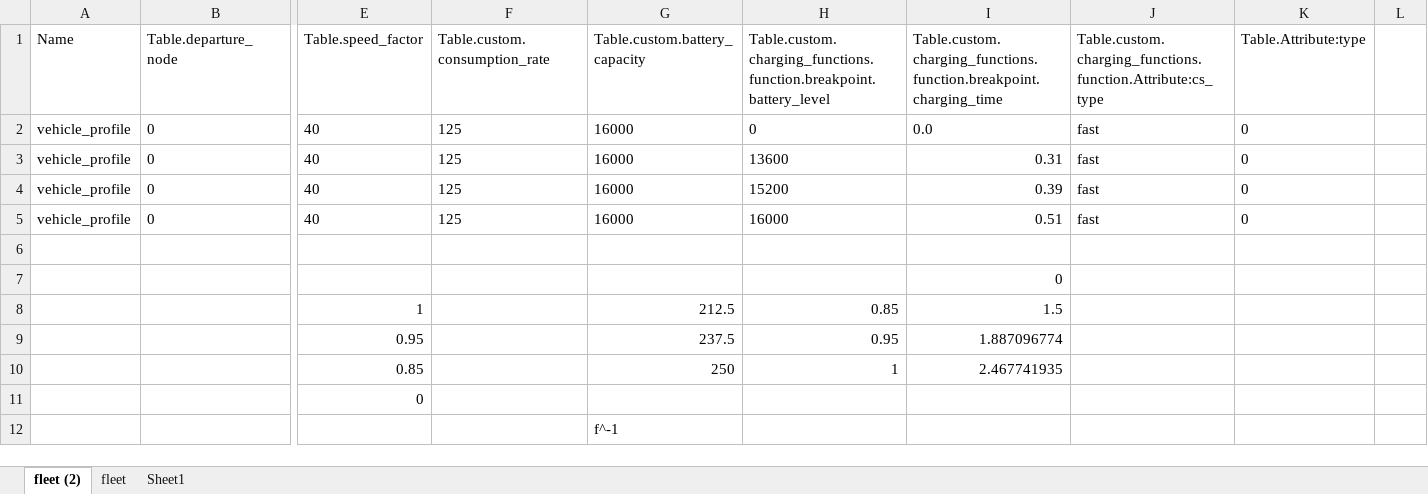
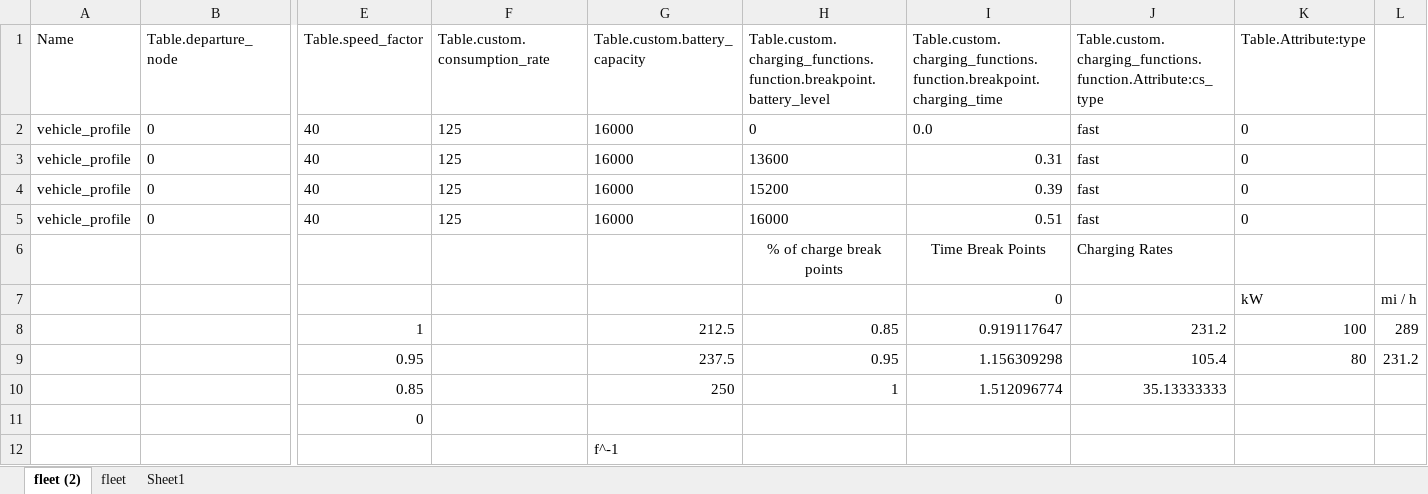
Before and after one commit to juanbeta98/MOPTA-23, an Excel workbook: Data/Non-linear charging.xlsx, sheet fleet (2), drawn as a sheet; only a part is shown, gaps mark what is left out; values as stored, in another font and other column widths than the file's, no borders; charts and pictures and table styles not drawn; removed rows and columns are numbered as before the commit, all else as after; rows hold the shown columns only; the diff covers the shown part only; the diff names each change by its address in the sheet, - before the commit and + after, or states it on an @@ line.

```diff
--- a/Data/Non-linear charging.xlsx (sheet fleet (2))
+++ b/Data/Non-linear charging.xlsx (sheet fleet (2))
-row 6: (empty)
+row 6:  |  |  |  |  | % of charge break points | Time Break Points | Charging Rates
-row 7:  |  |  |  |  |  | 0
+row 7:  |  |  |  |  |  | 0 |  | kW | mi / h
-I8: 1.5
+I8: 0.919117647
-J8: (empty)
+J8: 231.2
-K8 (Table.Attribute:type): (empty)
+K8 (Table.Attribute:type): 100
-L8: (empty)
+L8: 289
-I9: 1.887096774
+I9: 1.156309298
-J9: (empty)
+J9: 105.4
-K9 (Table.Attribute:type): (empty)
+K9 (Table.Attribute:type): 80
-L9: (empty)
+L9: 231.2
-I10: 2.467741935
+I10: 1.512096774
-J10: (empty)
+J10: 35.13333333
```
Also changed, not shown: other rows of this sheet, charts or pictures, 51 other files.
